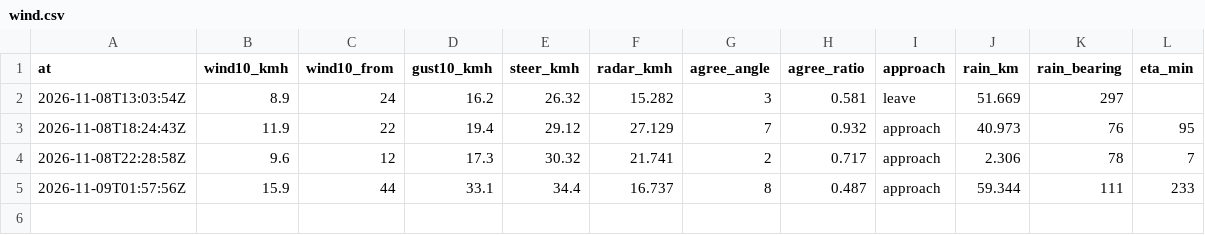
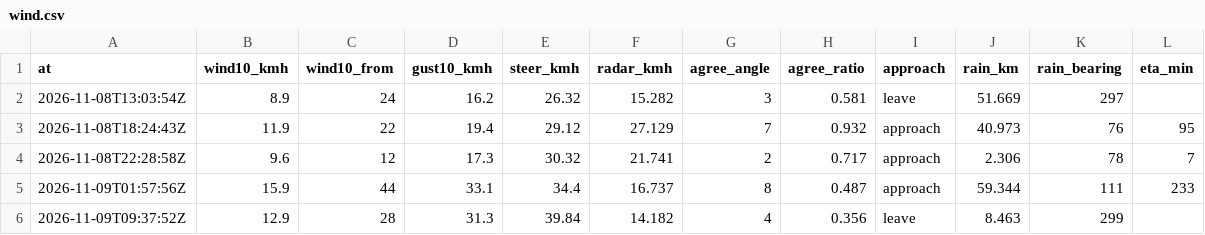
Before and after one commit to shelbyplayro/weatheringwithchayen, a CSV file: wind.csv, drawn as a sheet; the diff names each change by its address in the sheet, - before the commit and + after, or states it on an @@ line.

```diff
--- a/wind.csv
+++ b/wind.csv
+row 6: 2026-11-09T09:37:52Z | 12.9 | 28 | 31.3 | 39.84 | 14.182 | 4 | 0.356 | leave | 8.463 | 299
```
Also changed, not shown: forecasts.csv, observed.csv, 1 other file.
